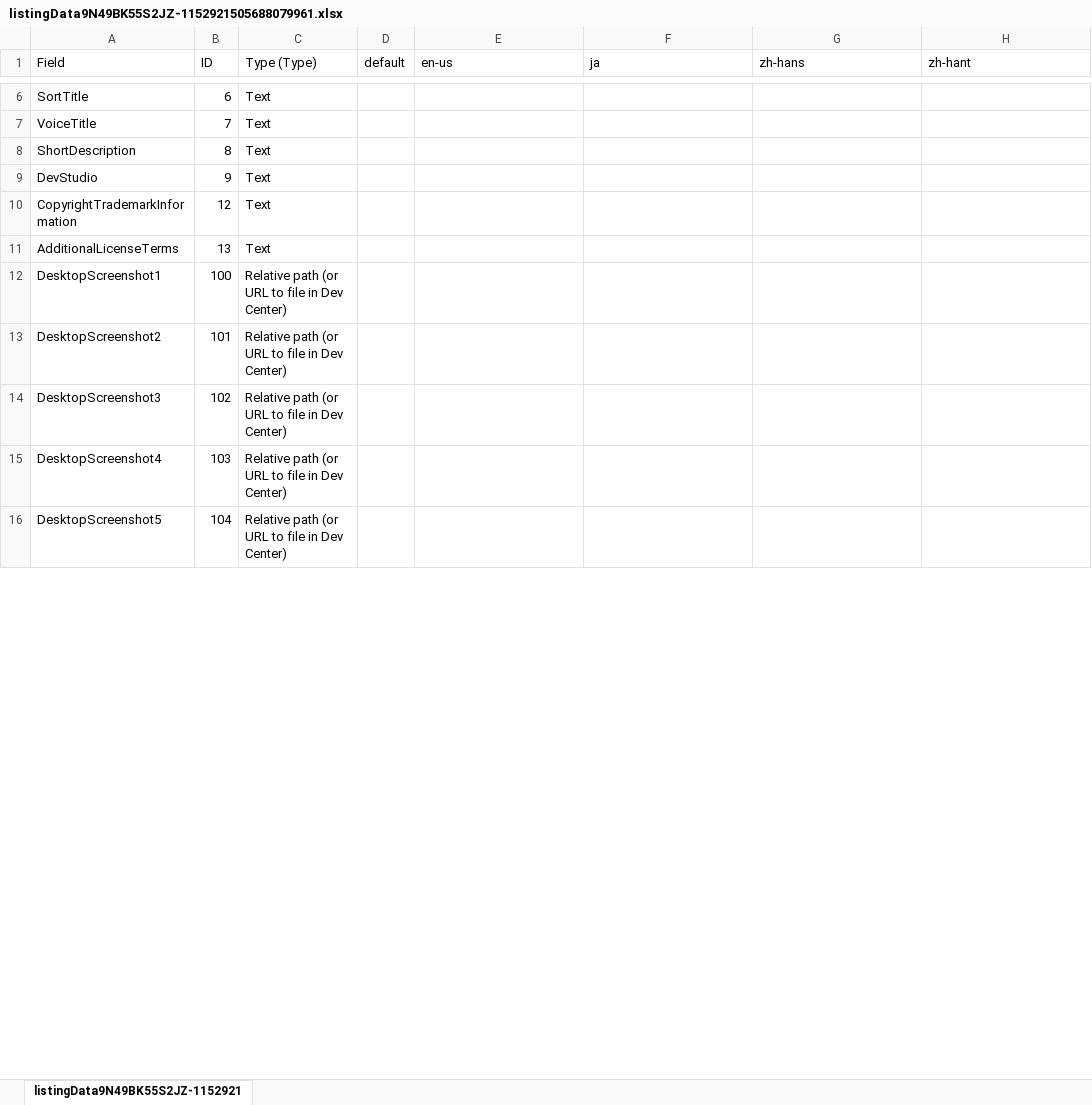
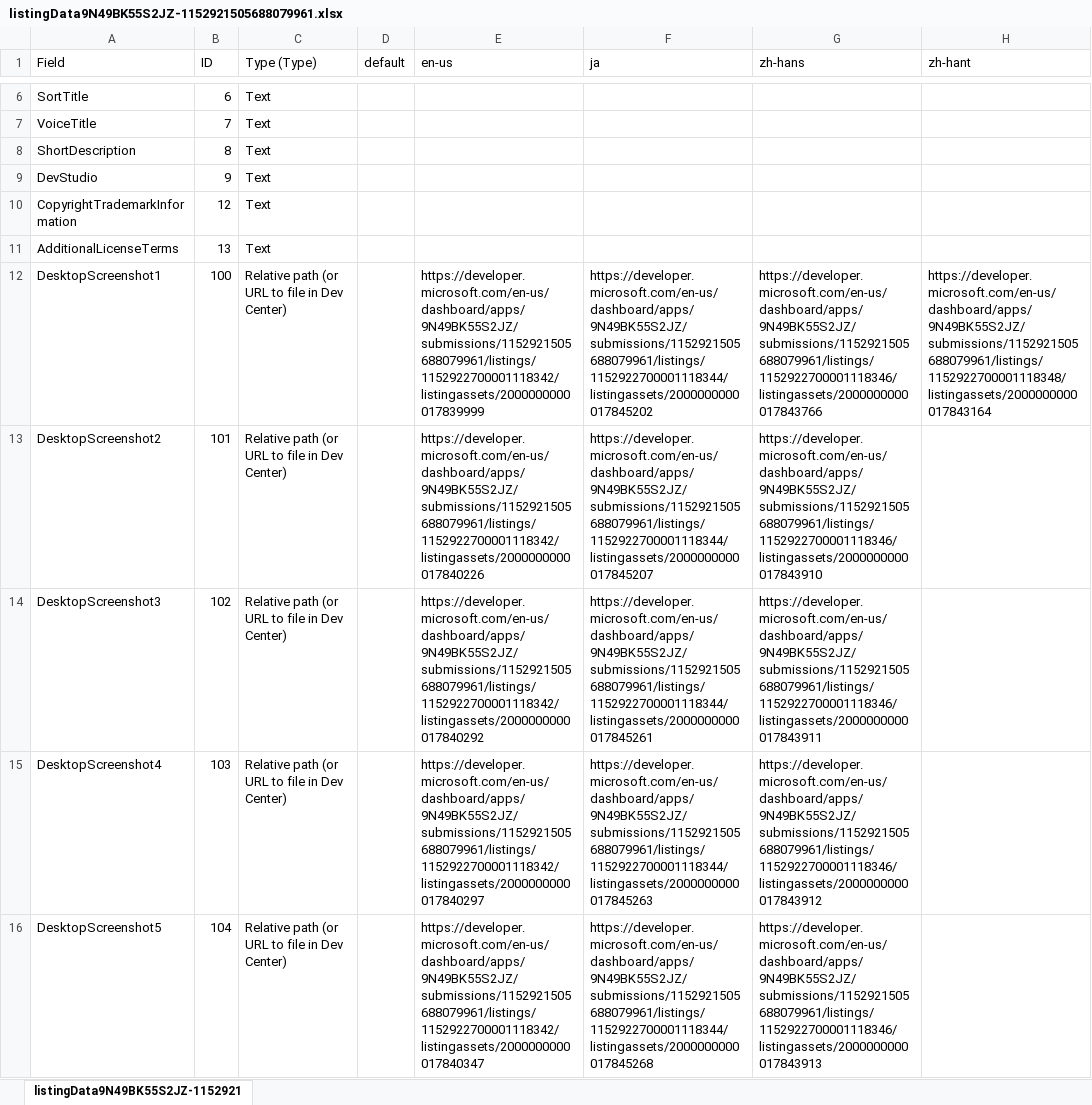
Before and after one commit to netcharm/StringCodec, an Excel workbook: StringCodec.UWP/WindowsStore/listingData9N49BK55S2JZ-1152921505688079961.xlsx, sheet listingData9N49BK55S2JZ-1152921, drawn as a sheet; only a part is shown, gaps mark what is left out; values as stored, in another font and other column widths than the file's, no borders; the diff covers the shown part only; the diff names each change by its address in the sheet, - before the commit and + after, or states it on an @@ line.

Commit message:
update Windows Store language info

```diff
--- a/StringCodec.UWP/WindowsStore/listingData9N49BK55S2JZ-1152921505688079961.xlsx (sheet listingData9N49BK55S2JZ-1152921)
+++ b/StringCodec.UWP/WindowsStore/listingData9N49BK55S2JZ-1152921505688079961.xlsx (sheet listingData9N49BK55S2JZ-1152921)
-E12 (en-us): (empty)
+E12 (en-us): https://developer.microsoft.com/en-us/dashboard/apps/9N49BK55S2JZ/submissions/1152921505688079961/listings/1152922700001118342/listingassets/2000000000017839999
-F12 (ja): (empty)
+F12 (ja): https://developer.microsoft.com/en-us/dashboard/apps/9N49BK55S2JZ/submissions/1152921505688079961/listings/1152922700001118344/listingassets/2000000000017845202
-G12 (zh-hans): (empty)
+G12 (zh-hans): https://developer.microsoft.com/en-us/dashboard/apps/9N49BK55S2JZ/submissions/1152921505688079961/listings/1152922700001118346/listingassets/2000000000017843766
-H12 (zh-hant): (empty)
+H12 (zh-hant): https://developer.microsoft.com/en-us/dashboard/apps/9N49BK55S2JZ/submissions/1152921505688079961/listings/1152922700001118348/listingassets/2000000000017843164
-E13 (en-us): (empty)
+E13 (en-us): https://developer.microsoft.com/en-us/dashboard/apps/9N49BK55S2JZ/submissions/1152921505688079961/listings/1152922700001118342/listingassets/2000000000017840226
-F13 (ja): (empty)
+F13 (ja): https://developer.microsoft.com/en-us/dashboard/apps/9N49BK55S2JZ/submissions/1152921505688079961/listings/1152922700001118344/listingassets/2000000000017845207
-G13 (zh-hans): (empty)
+G13 (zh-hans): https://developer.microsoft.com/en-us/dashboard/apps/9N49BK55S2JZ/submissions/1152921505688079961/listings/1152922700001118346/listingassets/2000000000017843910
-E14 (en-us): (empty)
+E14 (en-us): https://developer.microsoft.com/en-us/dashboard/apps/9N49BK55S2JZ/submissions/1152921505688079961/listings/1152922700001118342/listingassets/2000000000017840292
-F14 (ja): (empty)
+F14 (ja): https://developer.microsoft.com/en-us/dashboard/apps/9N49BK55S2JZ/submissions/1152921505688079961/listings/1152922700001118344/listingassets/2000000000017845261
-G14 (zh-hans): (empty)
+G14 (zh-hans): https://developer.microsoft.com/en-us/dashboard/apps/9N49BK55S2JZ/submissions/1152921505688079961/listings/1152922700001118346/listingassets/2000000000017843911
-E15 (en-us): (empty)
+E15 (en-us): https://developer.microsoft.com/en-us/dashboard/apps/9N49BK55S2JZ/submissions/1152921505688079961/listings/1152922700001118342/listingassets/2000000000017840297
-F15 (ja): (empty)
+F15 (ja): https://developer.microsoft.com/en-us/dashboard/apps/9N49BK55S2JZ/submissions/1152921505688079961/listings/1152922700001118344/listingassets/2000000000017845263
-G15 (zh-hans): (empty)
+G15 (zh-hans): https://developer.microsoft.com/en-us/dashboard/apps/9N49BK55S2JZ/submissions/1152921505688079961/listings/1152922700001118346/listingassets/2000000000017843912
-E16 (en-us): (empty)
+E16 (en-us): https://developer.microsoft.com/en-us/dashboard/apps/9N49BK55S2JZ/submissions/1152921505688079961/listings/1152922700001118342/listingassets/2000000000017840347
-F16 (ja): (empty)
+F16 (ja): https://developer.microsoft.com/en-us/dashboard/apps/9N49BK55S2JZ/submissions/1152921505688079961/listings/1152922700001118344/listingassets/2000000000017845268
-G16 (zh-hans): (empty)
+G16 (zh-hans): https://developer.microsoft.com/en-us/dashboard/apps/9N49BK55S2JZ/submissions/1152921505688079961/listings/1152922700001118346/listingassets/2000000000017843913
```
Also changed, not shown: 63 edited cells elsewhere in this sheet, 2 other files.
